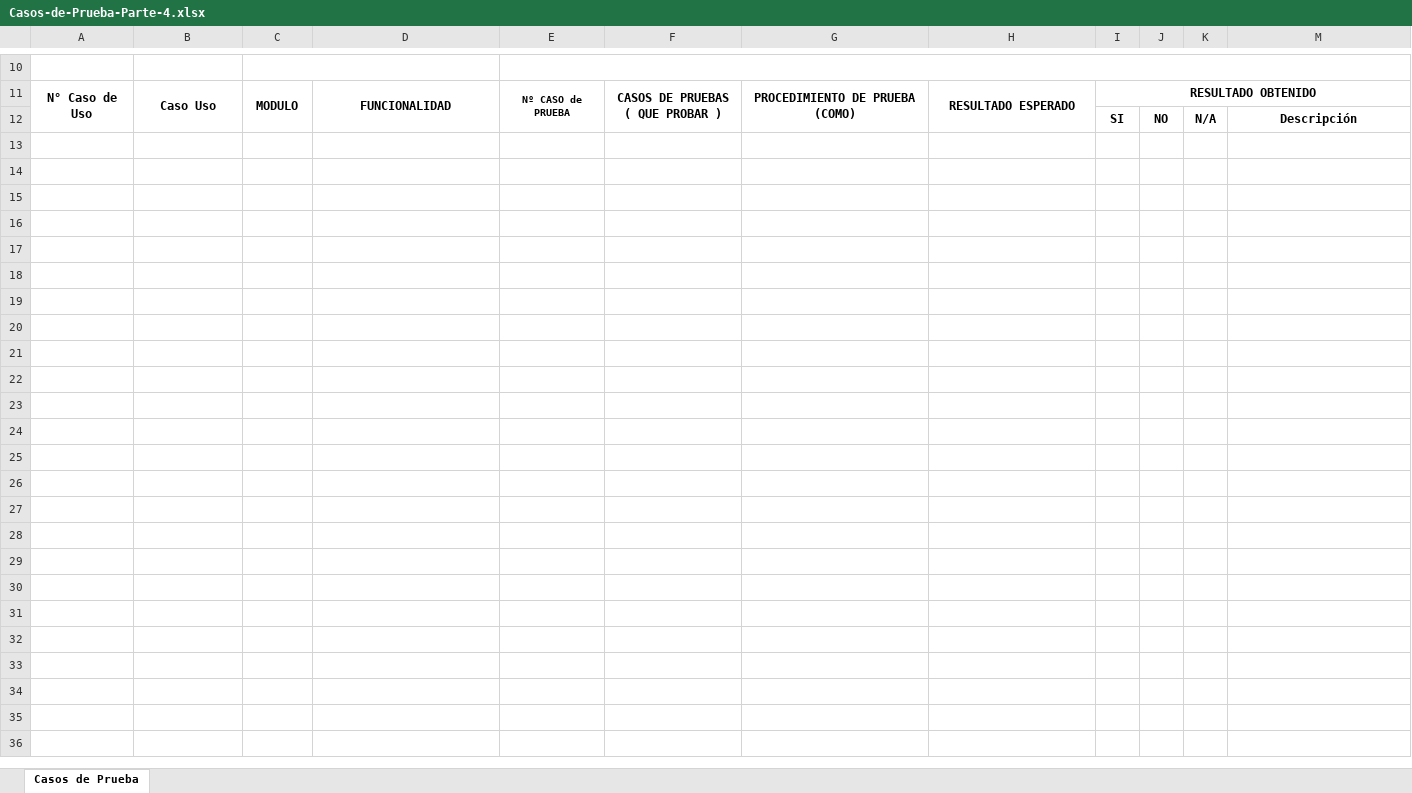
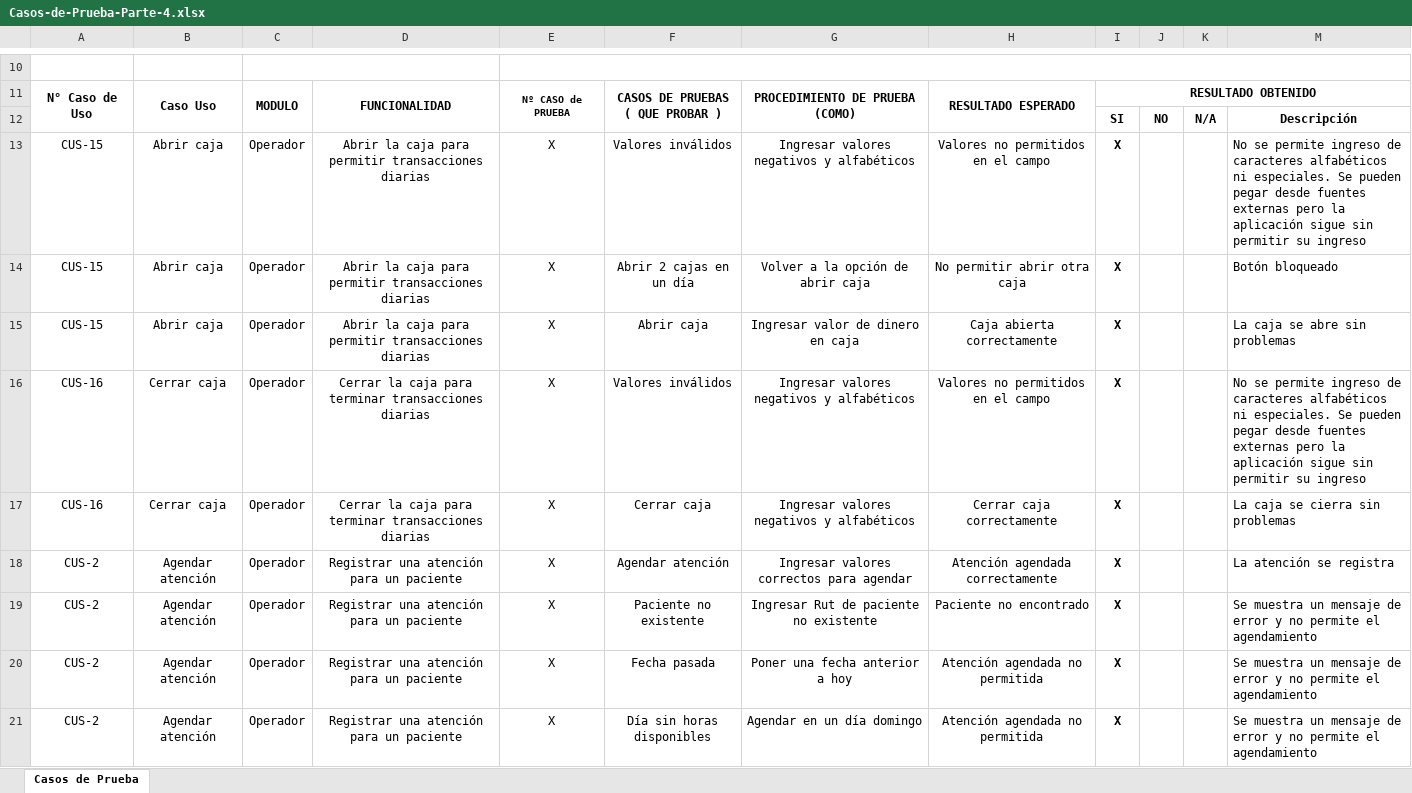
Before and after one commit to portafolio2016/hipocrates, an Excel workbook: docs/especificaciones/casos-de-prueba/Casos-de-Prueba-Parte-4.xlsx, sheet Casos de Prueba, drawn as a sheet; only a part is shown, gaps mark what is left out; values as stored, in another font and other column widths than the file's, no borders; charts and pictures not drawn; the diff names each change by its address in the sheet, - before the commit and + after, or states it on an @@ line.

Commit message:
Agregados 3 casos de prueba

```diff
--- a/docs/especificaciones/casos-de-prueba/Casos-de-Prueba-Parte-4.xlsx (sheet Casos de Prueba)
+++ b/docs/especificaciones/casos-de-prueba/Casos-de-Prueba-Parte-4.xlsx (sheet Casos de Prueba)
+row 13: CUS-15 | Abrir caja | Operador | Abrir la caja para permitir transacciones diarias | X | Valores inválidos | Ingresar valores negativos y alfabéticos | Valores no permitidos en el campo | X |  |  | No se permite ingreso de caracteres alfabéticos ni especiales. Se pueden pegar desde fuentes externas pero la aplicación sigue sin permitir su ingreso
+row 14: CUS-15 | Abrir caja | Operador | Abrir la caja para permitir transacciones diarias | X | Abrir 2 cajas en un día | Volver a la opción de abrir caja | No permitir abrir otra caja | X |  |  | Botón bloqueado
+row 15: CUS-15 | Abrir caja | Operador | Abrir la caja para permitir transacciones diarias | X | Abrir caja | Ingresar valor de dinero en caja | Caja abierta correctamente | X |  |  | La caja se abre sin problemas
+row 16: CUS-16 | Cerrar caja | Operador | Cerrar la caja para terminar transacciones diarias | X | Valores inválidos | Ingresar valores negativos y alfabéticos | Valores no permitidos en el campo | X |  |  | No se permite ingreso de caracteres alfabéticos ni especiales. Se pueden pegar desde fuentes externas pero la aplicación sigue sin permitir su ingreso
+row 17: CUS-16 | Cerrar caja | Operador | Cerrar la caja para terminar transacciones diarias | X | Cerrar caja | Ingresar valores negativos y alfabéticos | Cerrar caja correctamente | X |  |  | La caja se cierra sin problemas
+row 18: CUS-2 | Agendar atención | Operador | Registrar una atención para un paciente | X | Agendar atención | Ingresar valores correctos para agendar | Atención agendada correctamente | X |  |  | La atención se registra
+row 19: CUS-2 | Agendar atención | Operador | Registrar una atención para un paciente | X | Paciente no existente | Ingresar Rut de paciente no existente | Paciente no encontrado | X |  |  | Se muestra un mensaje de error y no permite el agendamiento
+row 20: CUS-2 | Agendar atención | Operador | Registrar una atención para un paciente | X | Fecha pasada | Poner una fecha anterior a hoy | Atención agendada no permitida | X |  |  | Se muestra un mensaje de error y no permite el agendamiento
+row 21: CUS-2 | Agendar atención | Operador | Registrar una atención para un paciente | X | Día sin horas disponibles | Agendar en un día domingo | Atención agendada no permitida | X |  |  | Se muestra un mensaje de error y no permite el agendamiento
```
